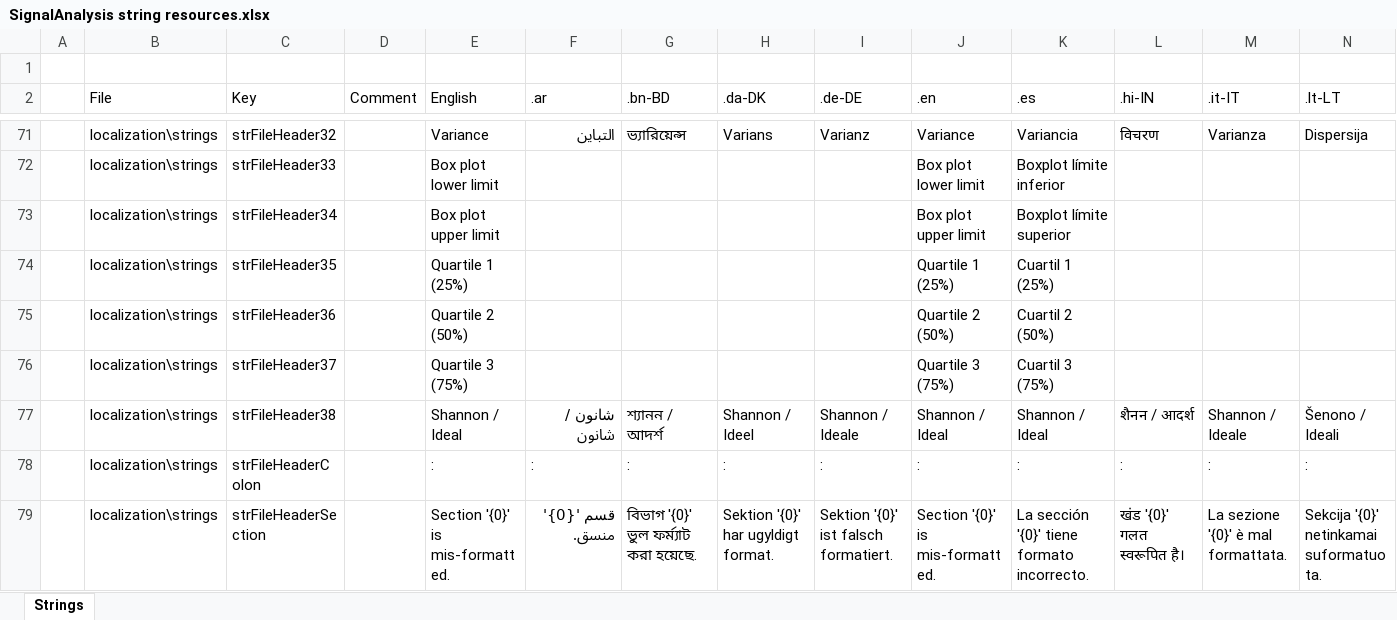
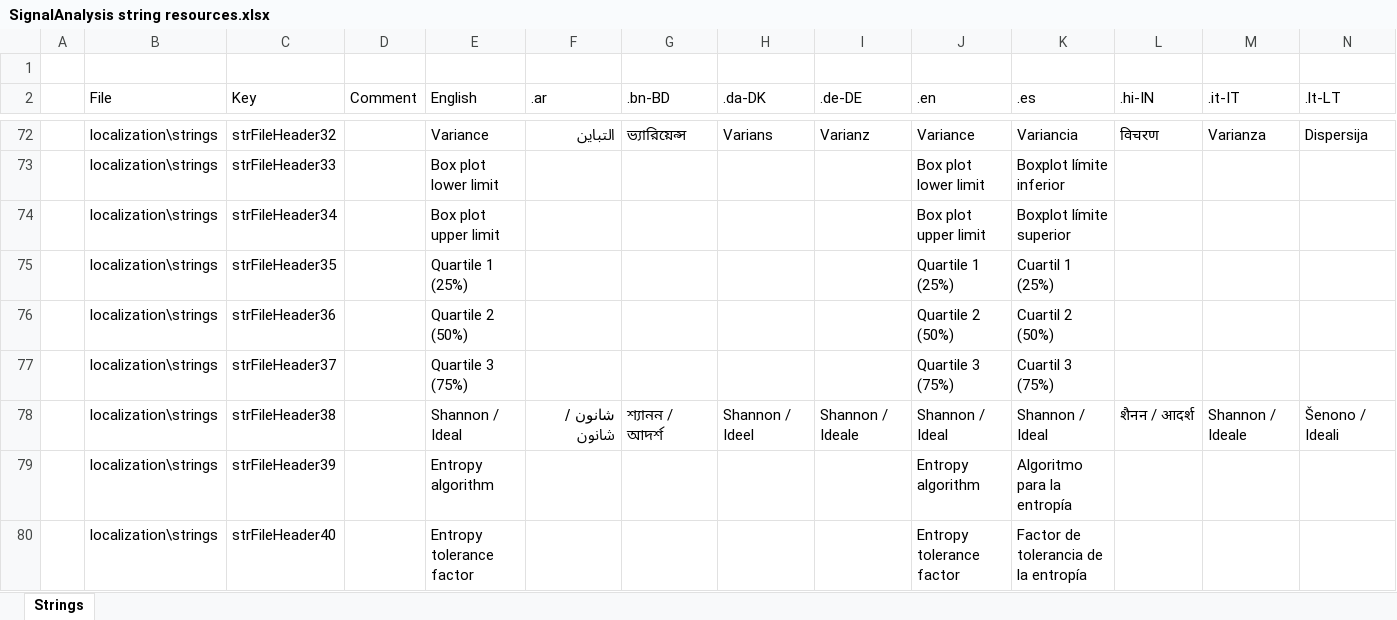
Before and after one commit to arthurits/SignalAnalysis, an Excel workbook: SignalAnalysis/localization/SignalAnalysis string resources.xlsx, sheet Strings, drawn as a sheet; only a part is shown, gaps mark what is left out; the shorter side is filled out with more unchanged rows; values as stored, in another font and other column widths than the file's, no borders; table styles not drawn; rows hold the shown columns only; the diff covers the shown part only; the diff names each change by its address in the sheet, - before the commit and + after, or states it on an @@ line.

Commit message:
Update Excel file with string resources

```diff
--- a/SignalAnalysis/localization/SignalAnalysis string resources.xlsx (sheet Strings)
+++ b/SignalAnalysis/localization/SignalAnalysis string resources.xlsx (sheet Strings)
+row 79:  | localization\strings | strFileHeader39 |  | Entropy algorithm |  |  |  |  | Entropy algorithm | Algoritmo para la entropía
+row 80:  | localization\strings | strFileHeader40 |  | Entropy tolerance factor |  |  |  |  | Entropy tolerance factor | Factor de tolerancia de la entropía
```
Also changed, not shown: 6 added rows elsewhere in this sheet.
